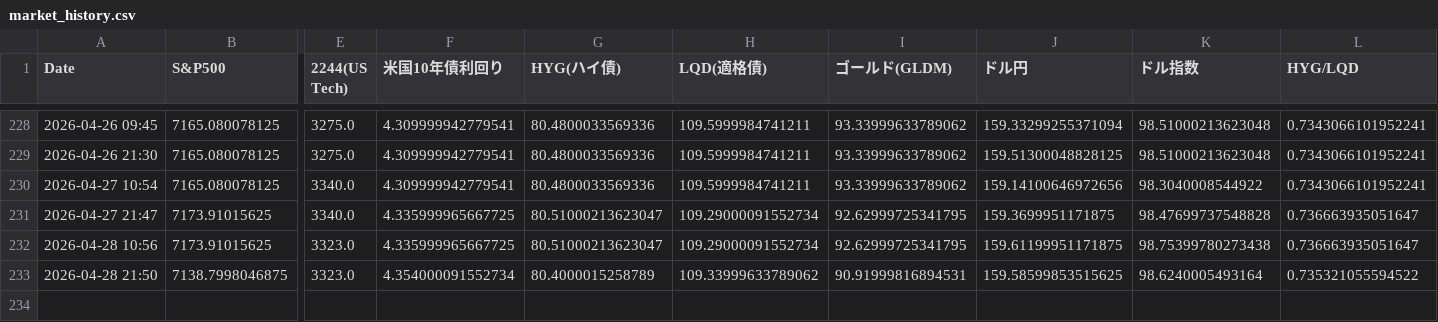
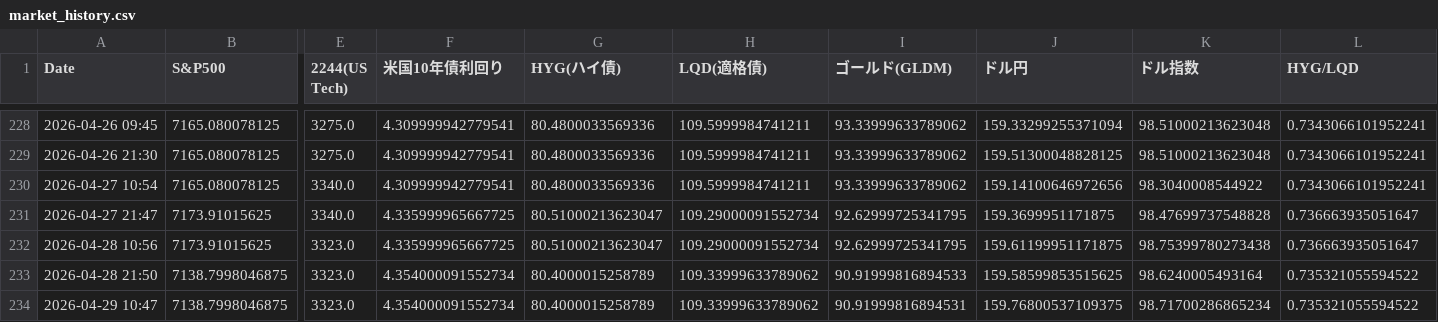
Before and after one commit to tetsustrategist-glitch/market-analyzer, a CSV file: market_history.csv, drawn as a sheet; only a part is shown, gaps mark what is left out; rows hold the shown columns only; the diff names each change by its address in the sheet, - before the commit and + after, or states it on an @@ line.

```diff
--- a/market_history.csv
+++ b/market_history.csv
-I233 (ゴールド(GLDM)): 90.91999816894531
+I233 (ゴールド(GLDM)): 90.91999816894533
+row 234: 2026-04-29 10:47 | 7138.7998046875 | 3323.0 | 4.354000091552734 | 80.4000015258789 | 109.33999633789062 | 90.91999816894531 | 159.76800537109375 | 98.71700286865234 | 0.735321055594522
```
Also changed, not shown: 2 other files.
